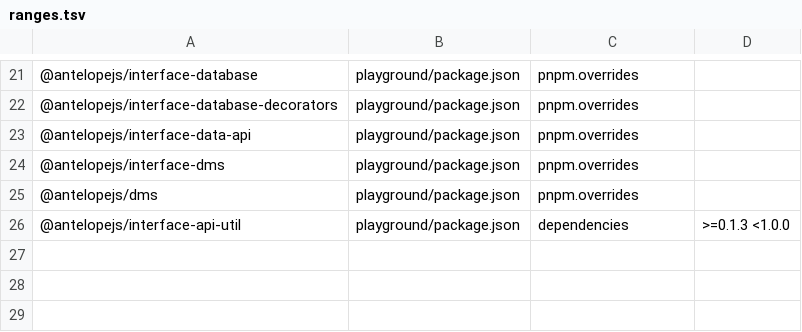
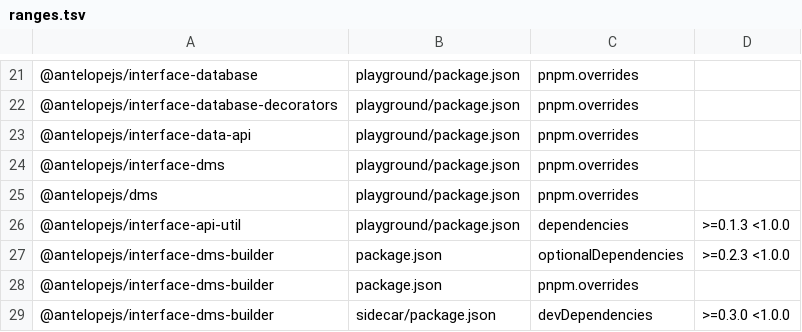
Before and after one commit to AntelopeJS/dms-ai, a TSV file: .campaign/tgz/ranges.tsv, drawn as a sheet; only a part is shown, gaps mark what is left out; the diff names each change by its address in the sheet, - before the commit and + after, or states it on an @@ line.

Commit message:
refactor(dms-ai): dispatch Builder operations through the typed operation map (#136)
* build(deps): prove dms-ai against interface-dms-builder 0.3.0

* test(dms-ai): expect a Builder op request without arguments to run nothing

* refactor(dms-ai): dispatch Builder operations through the typed operation map

* build(deps): type the sidecar's Builder client against interface-dms-builder 0.3.0

* test(dms-ai): expect the Builder op route and client to check each request

* fix(dms-ai): parse the Builder op request at the route and type the sidecar's calls

* test(dms-ai): expect the Builder op route to refuse an operation it does not list

* fix(dms-ai): route the Builder operations by an explicit allow-list

```diff
--- a/.campaign/tgz/ranges.tsv
+++ b/.campaign/tgz/ranges.tsv
+row 27: @antelopejs/interface-dms-builder | package.json | optionalDependencies | >=0.2.3 <1.0.0
+row 28: @antelopejs/interface-dms-builder | package.json | pnpm.overrides
+row 29: @antelopejs/interface-dms-builder | sidecar/package.json | devDependencies | >=0.3.0 <1.0.0
```
Also changed, not shown: 16 other files.
